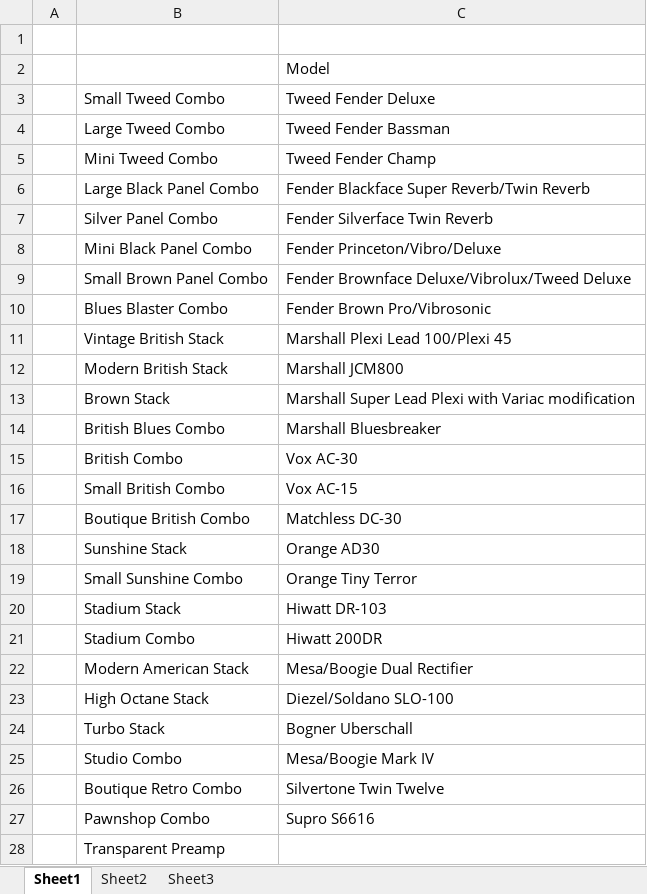
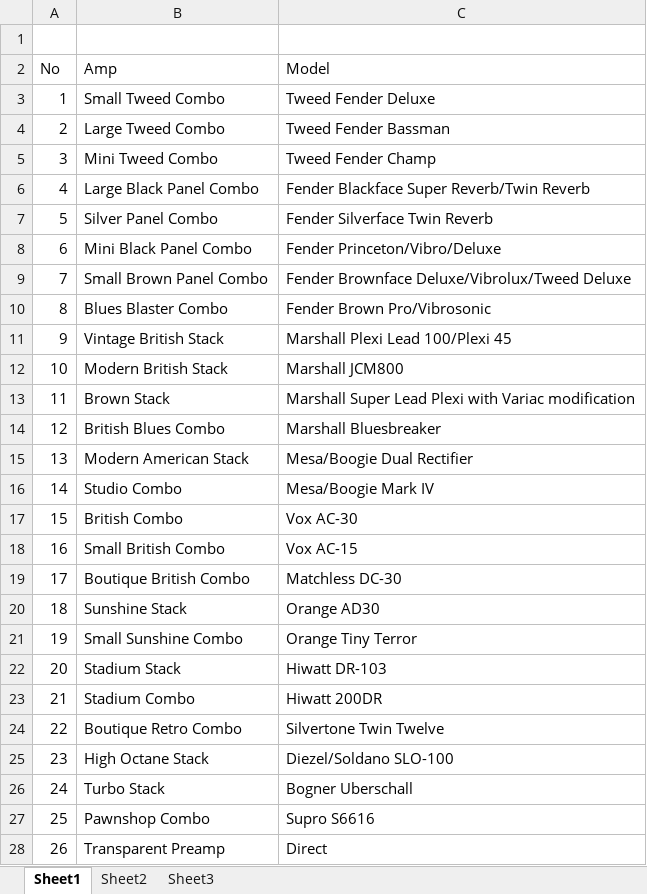
Before and after one commit to 78tch/GarageBand, an Excel workbook: Amp/GB＿Amps.xlsx, sheet Sheet1, drawn as a sheet; values as stored, in another font and other column widths than the file's, no borders; removed rows and columns are numbered as before the commit, all else as after; the diff names each change by its address in the sheet, - before the commit and + after, or states it on an @@ line.

```diff
--- a/Amp/GB＿Amps.xlsx (sheet Sheet1)
+++ b/Amp/GB＿Amps.xlsx (sheet Sheet1)
-row 2:  |  | Model
+row 2: No | Amp | Model
-A3: (empty)
+A3: 1
-A4: (empty)
+A4: 2
-A5: (empty)
+A5: 3
-A6: (empty)
+A6: 4
-A7: (empty)
+A7: 5
-A8: (empty)
+A8: 6
-A9: (empty)
+A9: 7
-A10: (empty)
+A10: 8
-A11: (empty)
+A11: 9
-A12: (empty)
+A12: 10
-A13: (empty)
+A13: 11
-A14: (empty)
+A14: 12
+row 15: 13 | Modern American Stack | Mesa/Boogie Dual Rectifier
+row 16: 14 | Studio Combo | Mesa/Boogie Mark IV
-A17: (empty)
+A17: 15
-A18: (empty)
+A18: 16
-A19: (empty)
+A19: 17
-A20: (empty)
+A20: 18
-A21: (empty)
+A21: 19
-A22: (empty)
+A22: 20
-A23: (empty)
+A23: 21
-row 22:  | Modern American Stack | Mesa/Boogie Dual Rectifier
+row 24: 22 | Boutique Retro Combo | Silvertone Twin Twelve
-A25: (empty)
+A25: 23
-A26: (empty)
+A26: 24
-row 25:  | Studio Combo | Mesa/Boogie Mark IV
-row 26:  | Boutique Retro Combo | Silvertone Twin Twelve
-A27: (empty)
+A27: 25
-A28: (empty)
+A28: 26
-C28: (empty)
+C28: Direct
```
